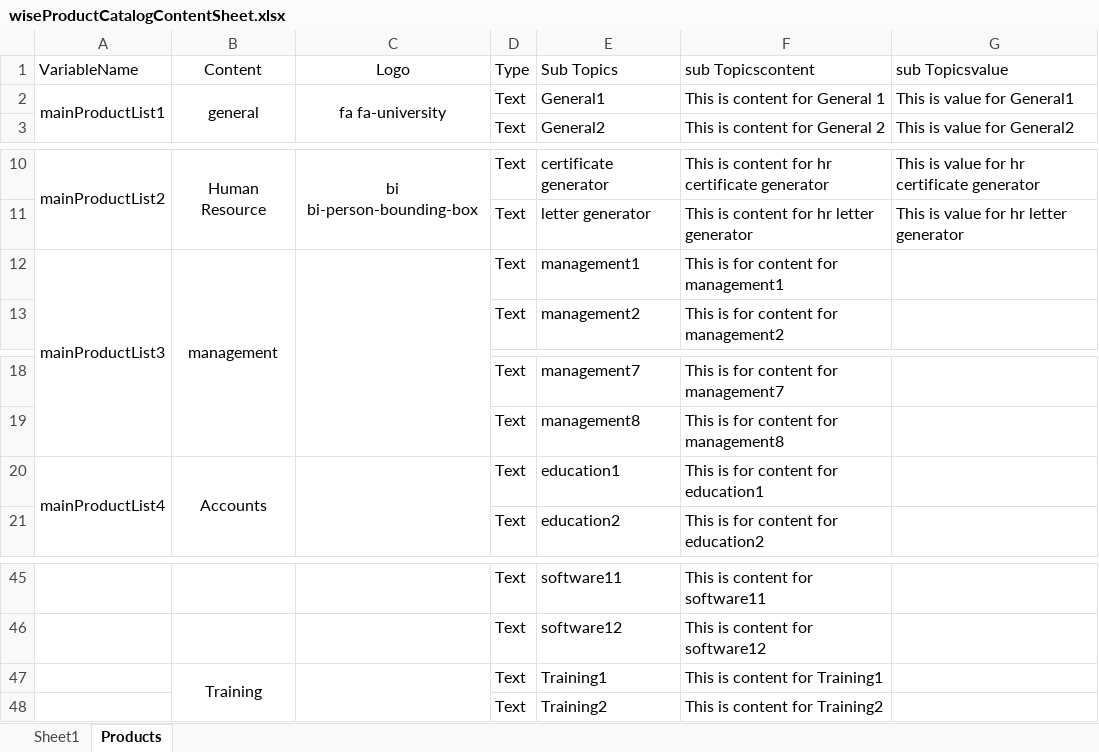
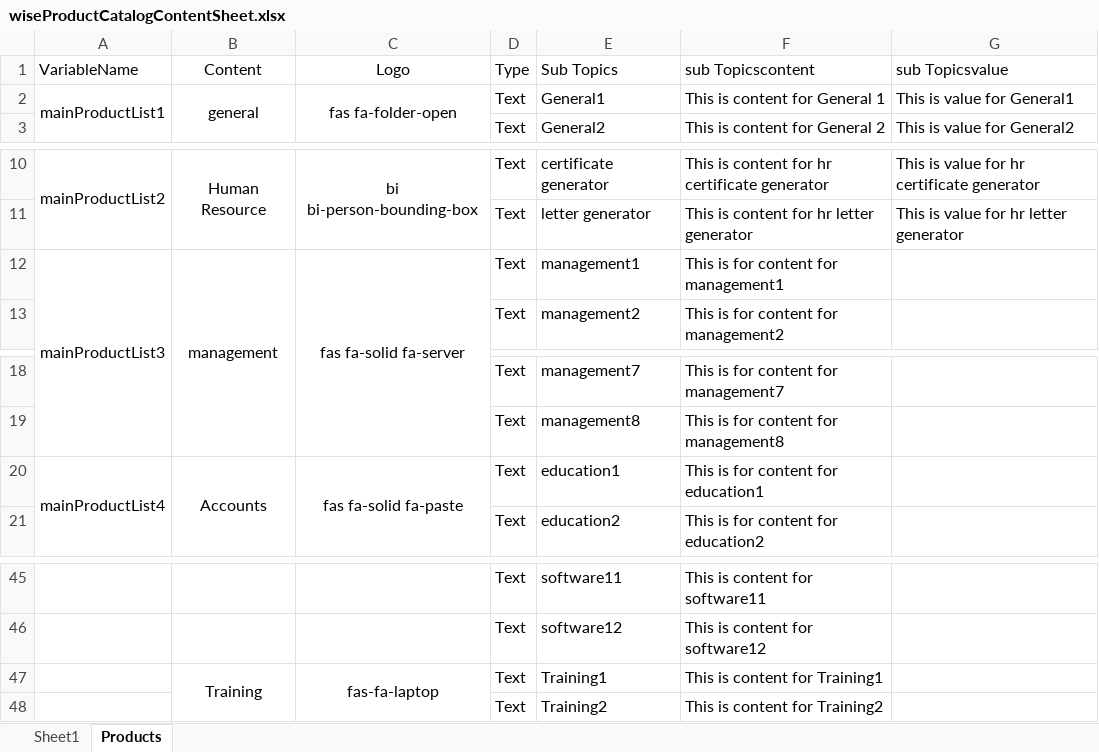
Before and after one commit to WisetechSourceProduct/AutomationProductCatalogue, an Excel workbook: wiseProductCatalog/static/required_documents/wiseProductCatalogContentSheet.xlsx, sheet Products, drawn as a sheet; only a part is shown, gaps mark what is left out; values as stored, in another font and other column widths than the file's, no borders; the diff names each change by its address in the sheet, - before the commit and + after, or states it on an @@ line.

Commit message:
Excel changes

```diff
--- a/wiseProductCatalog/static/required_documents/wiseProductCatalogContentSheet.xlsx (sheet Products)
+++ b/wiseProductCatalog/static/required_documents/wiseProductCatalogContentSheet.xlsx (sheet Products)
-C2 (Logo): fa fa-university
+C2 (Logo): fas fa-folder-open
-C12 (Logo): (empty)
+C12 (Logo): fas fa-solid fa-server
-C20 (Logo): (empty)
+C20 (Logo): fas fa-solid fa-paste
-C47 (Logo): (empty)
+C47 (Logo): fas-fa-laptop
```
Also changed, not shown: 1 other file.
